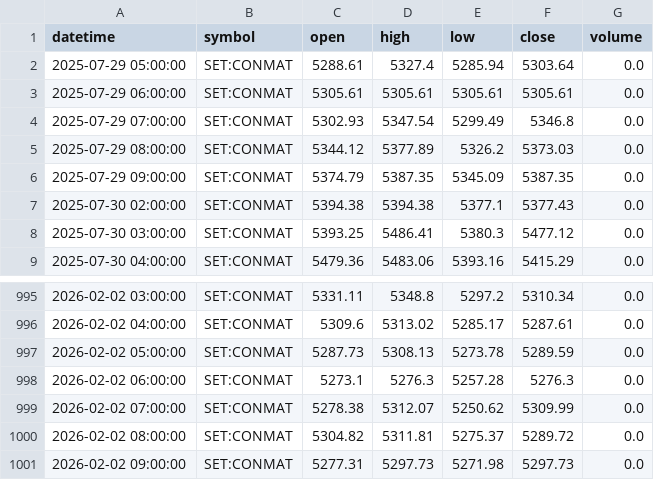
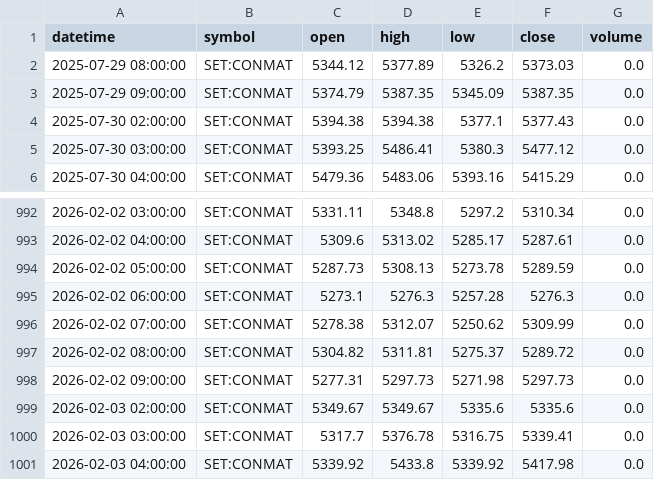
Before and after one commit to FameIllusionMaya/Relative_Rotation_Graph, a CSV file: data/1h/CONMAT.csv, drawn as a sheet; only a part is shown, gaps mark what is left out; removed rows and columns are numbered as before the commit, all else as after; the diff names each change by its address in the sheet, - before the commit and + after, or states it on an @@ line.

```diff
--- a/data/1h/CONMAT.csv
+++ b/data/1h/CONMAT.csv
-row 2: 2025-07-29 05:00:00 | SET:CONMAT | 5288.61 | 5327.4 | 5285.94 | 5303.64 | 0.0
-row 3: 2025-07-29 06:00:00 | SET:CONMAT | 5305.61 | 5305.61 | 5305.61 | 5305.61 | 0.0
-row 4: 2025-07-29 07:00:00 | SET:CONMAT | 5302.93 | 5347.54 | 5299.49 | 5346.8 | 0.0
+row 999: 2026-02-03 02:00:00 | SET:CONMAT | 5349.67 | 5349.67 | 5335.6 | 5335.6 | 0.0
+row 1000: 2026-02-03 03:00:00 | SET:CONMAT | 5317.7 | 5376.78 | 5316.75 | 5339.41 | 0.0
+row 1001: 2026-02-03 04:00:00 | SET:CONMAT | 5339.92 | 5433.8 | 5339.92 | 5417.98 | 0.0
```
Also changed, not shown: data/1h/ETRON.csv, data/1h/FOOD.csv, 25 other files.
